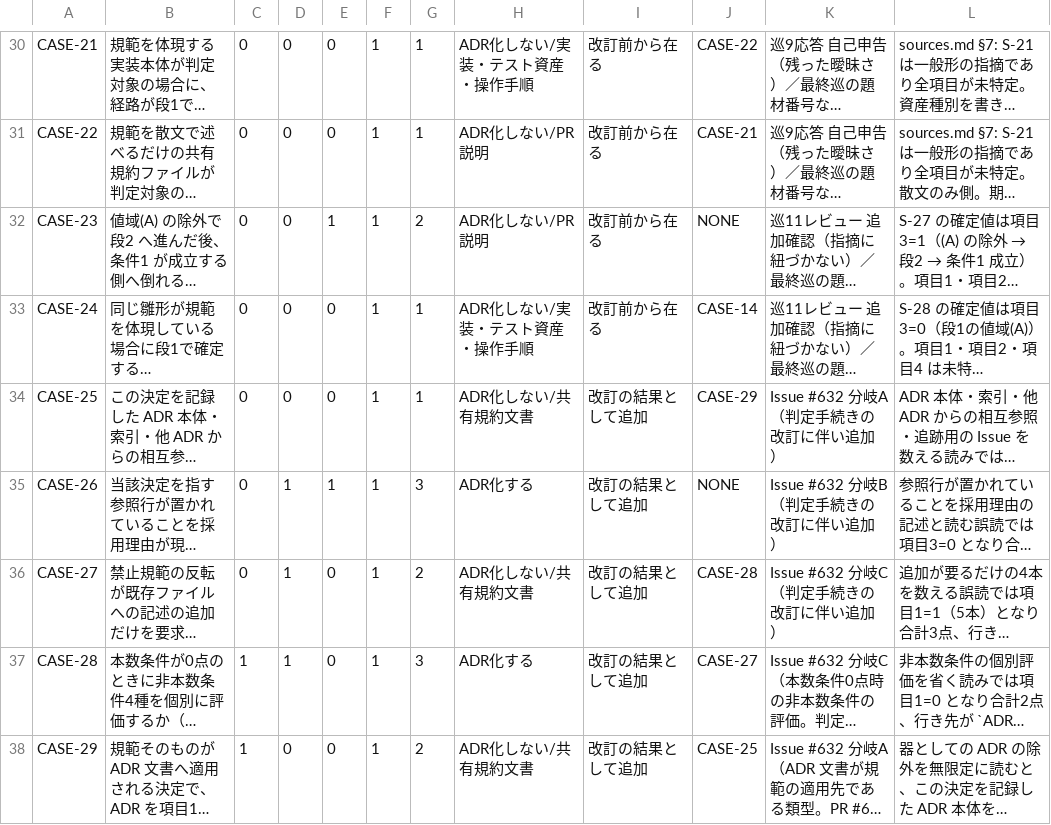
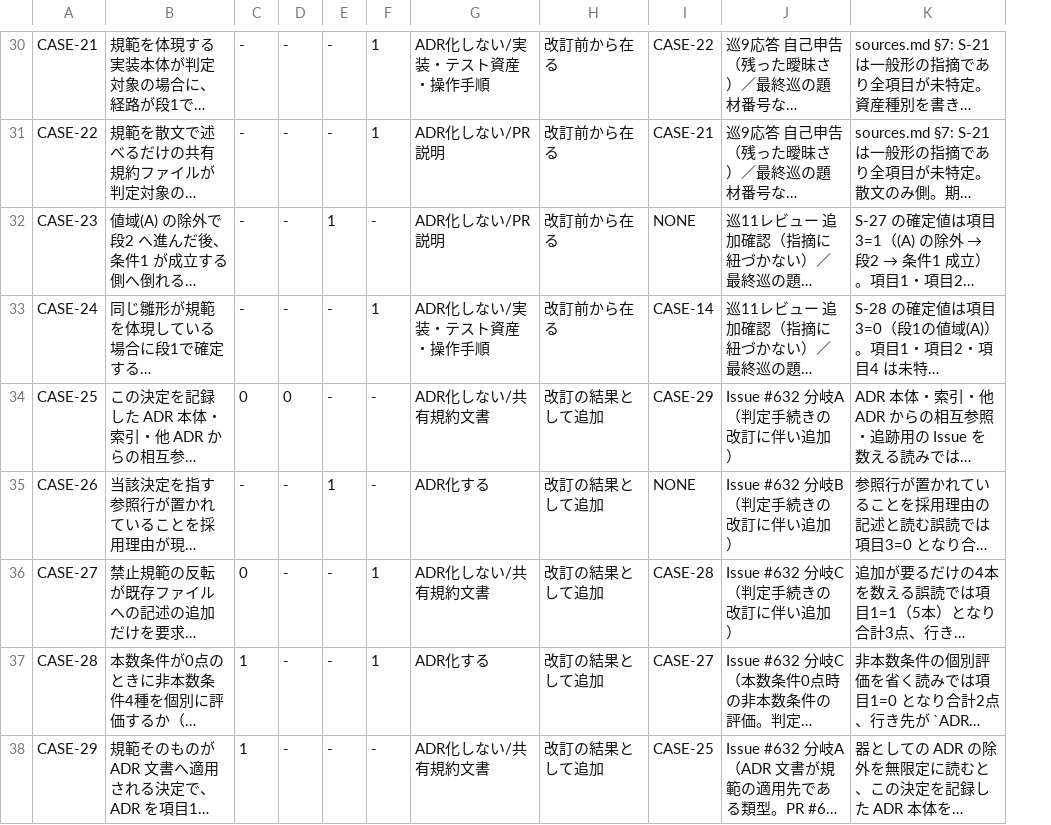
Before and after one commit to kuchita-el/claude-shared-skills, a TSV file: docs/development/adr-scoping-cases/expectations.tsv, drawn as a sheet; only a part is shown, gaps mark what is left out; long unchanged cells end in …; removed rows and columns are numbered as before the commit, all else as after; the diff covers the shown part only; the diff names each change by its address in the sheet, - before the commit and + after, or states it on an @@ line.

```diff
--- a/docs/development/adr-scoping-cases/expectations.tsv
+++ b/docs/development/adr-scoping-cases/expectations.tsv
-column C, rows 30-38: 0 | 0 | 0 | 0 | 0 | 0 | 0 | 1 | 1
-column D, rows 30-38: 0 | 0 | 0 | 0 | 0 | 1 | 1 | 1 | 0
+column C, rows 30-38: - | - | - | - | 0 | - | 0 | 1 | 1
+column D, rows 30-38: - | - | - | - | 0 | - | - | - | -
-column G, rows 30-38: 1 | 1 | 2 | 1 | 1 | 3 | 2 | 3 | 2
-E30:E31: 0
+E30:E31: -
-F32: 1
+F32: -
-E33:E34: 0
+E33:E34: -
-F34:F35: 1
+F34:F35: -
-E36:E38: 0
+E36:E38: -
-F38: 1
+F38: -
```
Also changed, not shown: 20 edited cells elsewhere in this file, 23 other files.
